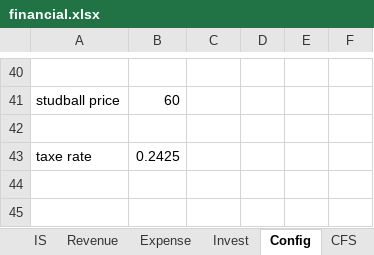
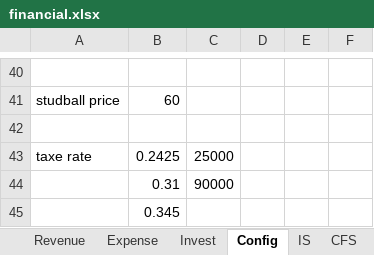
Before and after one commit to simonpicard/copark-business-plan, an Excel workbook: sheets/financial.xlsx, sheet Config, drawn as a sheet; only a part is shown, gaps mark what is left out; values as stored, in another font and other column widths than the file's, no borders; the diff names each change by its address in the sheet, - before the commit and + after, or states it on an @@ line.

```diff
--- a/sheets/financial.xlsx (sheet Config)
+++ b/sheets/financial.xlsx (sheet Config)
@@ sheet tab order changed: Revenue | Expense | Invest | Config | IS | CFS @@
-C43: (empty)
+C43: 25000
+row 44:  | 0.31 | 90000
+row 45:  | 0.345
```
Also changed, not shown: sheet IS, sheet CFS, sheet BS, other sheet tabs, 7 other files.
